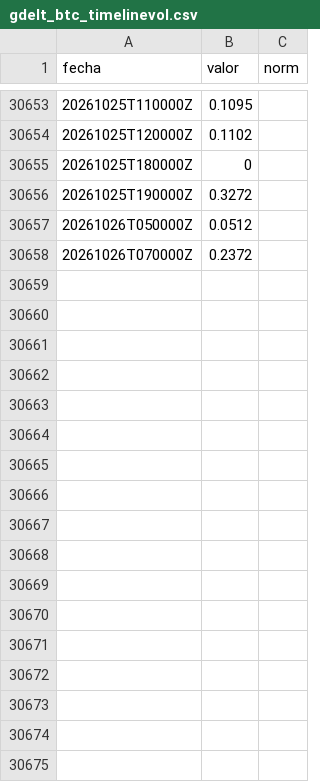
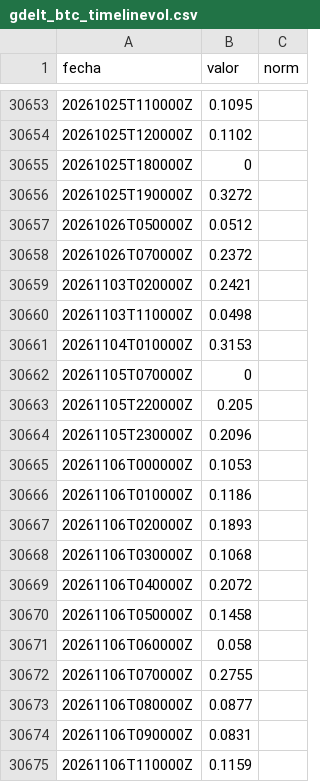
Before and after one commit to DiegoAdrian97/BTCAnalyzer, a CSV file: medir/datos/gdelt_btc_timelinevol.csv, drawn as a sheet; only a part is shown, gaps mark what is left out; the diff names each change by its address in the sheet, - before the commit and + after, or states it on an @@ line.

Commit message:
GDELT btc_timelinevol

```diff
--- a/medir/datos/gdelt_btc_timelinevol.csv
+++ b/medir/datos/gdelt_btc_timelinevol.csv
+row 30659: 20261103T020000Z | 0.2421
+row 30660: 20261103T110000Z | 0.0498
+row 30661: 20261104T010000Z | 0.3153
+row 30662: 20261105T070000Z | 0
+row 30663: 20261105T220000Z | 0.205
+row 30664: 20261105T230000Z | 0.2096
+row 30665: 20261106T000000Z | 0.1053
+row 30666: 20261106T010000Z | 0.1186
+row 30667: 20261106T020000Z | 0.1893
+row 30668: 20261106T030000Z | 0.1068
+row 30669: 20261106T040000Z | 0.2072
+row 30670: 20261106T050000Z | 0.1458
+row 30671: 20261106T060000Z | 0.058
+row 30672: 20261106T070000Z | 0.2755
+row 30673: 20261106T080000Z | 0.0877
+row 30674: 20261106T090000Z | 0.0831
+row 30675: 20261106T110000Z | 0.1159
```
